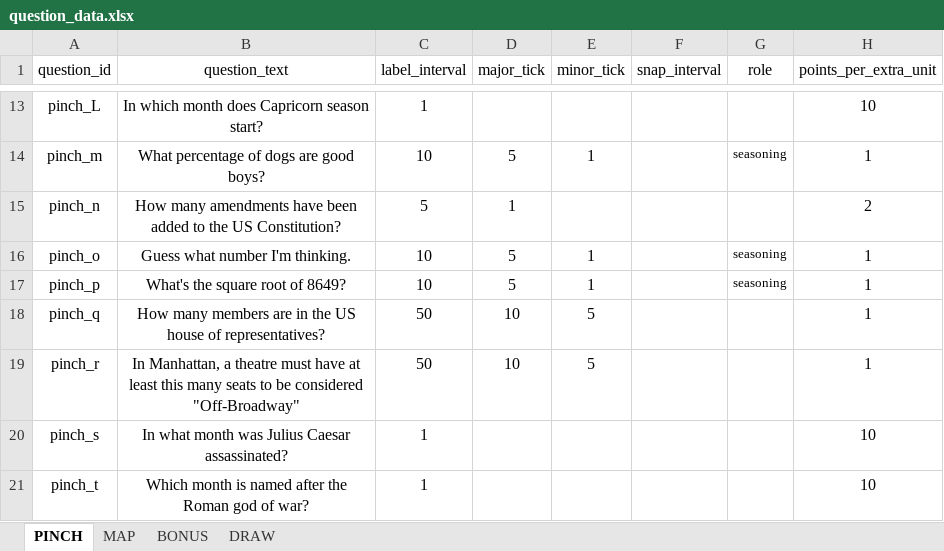
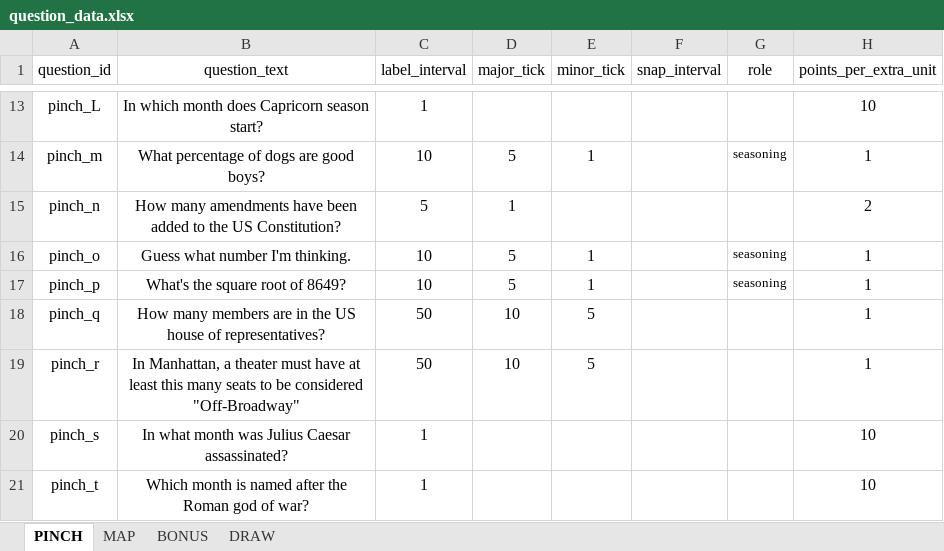
Before and after one commit to SmilingBuddhaGames/Close-Enough-Trivia, an Excel workbook: question_data.xlsx, sheet PINCH, drawn as a sheet; only a part is shown, gaps mark what is left out; values as stored, in another font and other column widths than the file's, no borders; the diff names each change by its address in the sheet, - before the commit and + after, or states it on an @@ line.

Commit message:
-
-

```diff
--- a/question_data.xlsx (sheet PINCH)
+++ b/question_data.xlsx (sheet PINCH)
-B19 (question_text): …Manhattan, a theatre must have…
+B19 (question_text): …Manhattan, a theater must have…
```
